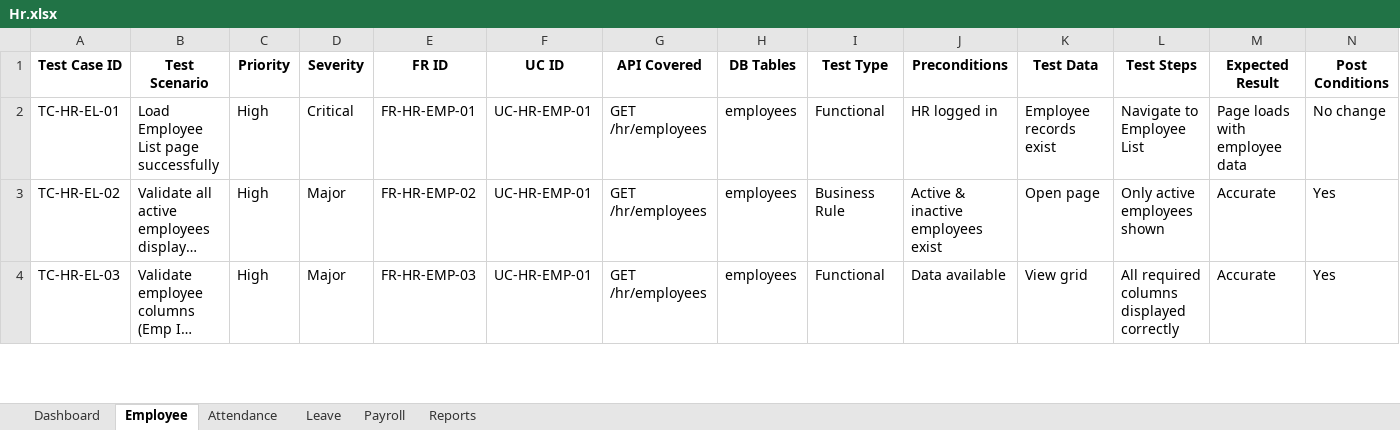
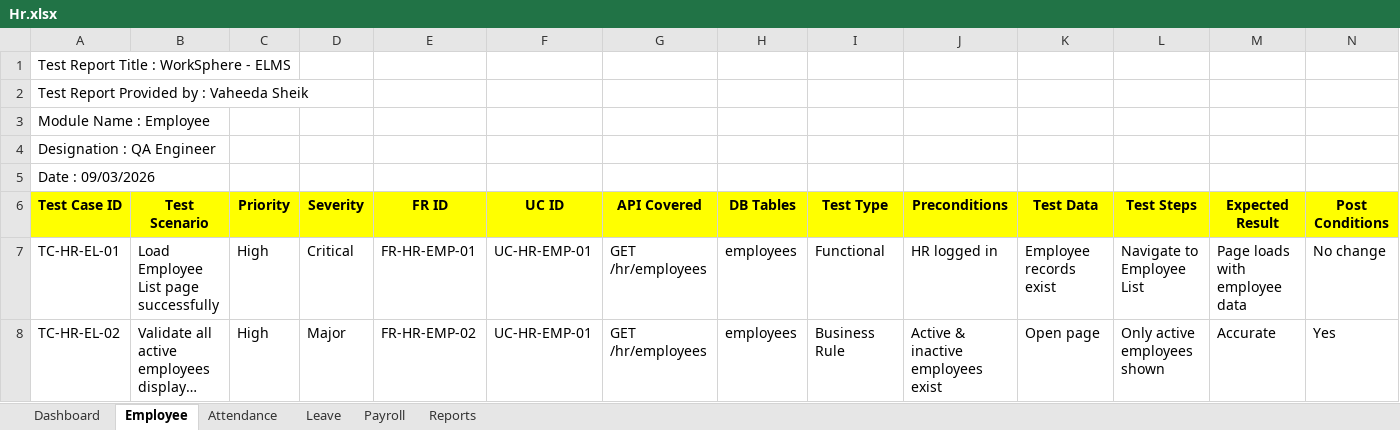
Before and after one commit to SheikVaheeda/ELMS_Worksphere, an Excel workbook: ELMS_Manual_TestCases/Hr.xlsx, sheet Employee, drawn as a sheet; only a part is shown; the shorter side is filled out with more unchanged rows; long unchanged cells end in …; values as stored, in another font and other column widths than the file's, no borders; addresses are those after the commit; rows hold the shown columns only; the diff covers the shown part only; the diff names each change by its address in the sheet, - before the commit and + after, or states it on an @@ line.

```diff
--- a/ELMS_Manual_TestCases/Hr.xlsx (sheet Employee)
+++ b/ELMS_Manual_TestCases/Hr.xlsx (sheet Employee)
+row 1: Test Report Title : WorkSphere - ELMS
+row 2: Test Report Provided by : Vaheeda Sheik
+row 3: Module Name : Employee
+row 4: Designation : QA Engineer
+row 5: Date : 09/03/2026
-A6:N6 fill: none
+A6:N6 fill: #FFFF00
```
Also changed, not shown: cell formats elsewhere in this sheet, sheet Attendance, sheet Leave, sheet Dashboard, sheet Reports, sheet Payroll, ELMS_Manual_TestCases/Employee.xlsx, ELMS_Manual_TestCases/Manager.xlsx, 1 other file.
